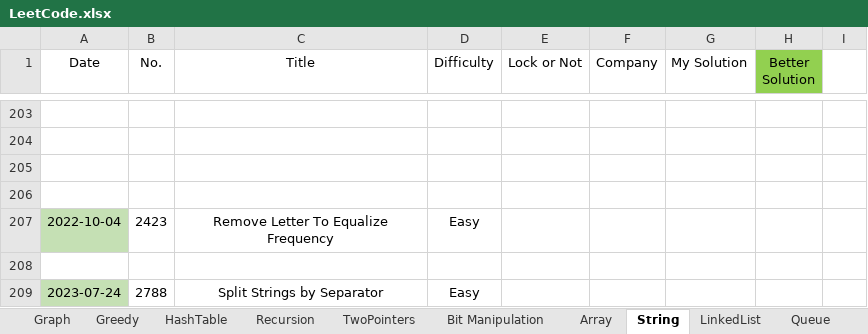
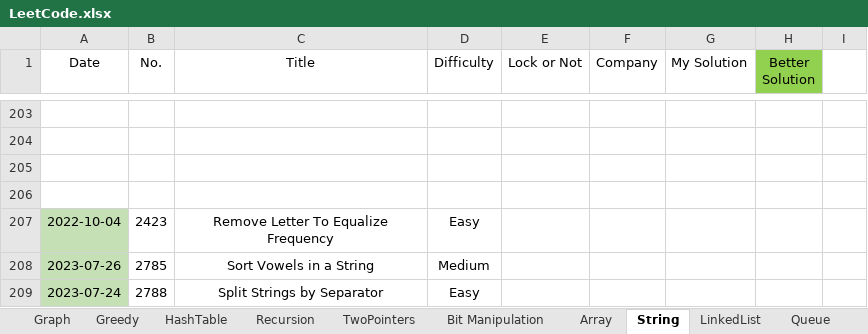
Before and after one commit to wenzhejiao/LeetCode, an Excel workbook: LeetCode.xlsx, sheet String, drawn as a sheet; only a part is shown, gaps mark what is left out; values as stored, in another font and other column widths than the file's, no borders; conditional formats not drawn; the diff names each change by its address in the sheet, - before the commit and + after, or states it on an @@ line.

Commit message:
Solved problem 2785 (medium)

```diff
--- a/LeetCode.xlsx (sheet String)
+++ b/LeetCode.xlsx (sheet String)
-row 208: (empty)
+row 208: 2023-07-26 | 2785 | Sort Vowels in a String | Medium
-A208 fill: none
+A208 fill: #C5E0B4
```
Also changed, not shown: 3 other files.
